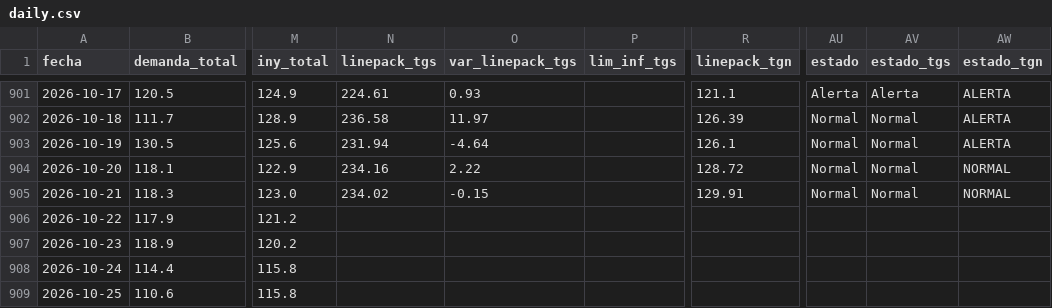
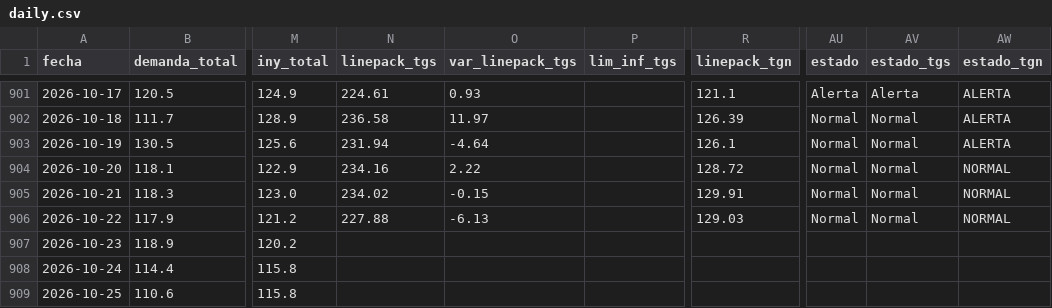
Before and after one commit to RodrigoManassero/estado-sistema-gas-rodrigo, a CSV file: data/daily.csv, drawn as a sheet; only a part is shown, gaps mark what is left out; the diff names each change by its address in the sheet, - before the commit and + after, or states it on an @@ line.

```diff
--- a/data/daily.csv
+++ b/data/daily.csv
-N906 (linepack_tgs): (empty)
+N906 (linepack_tgs): 227.88
-O906 (var_linepack_tgs): (empty)
+O906 (var_linepack_tgs): -6.13
-R906 (linepack_tgn): (empty)
+R906 (linepack_tgn): 129.03
-AU906 (estado): (empty)
+AU906 (estado): Normal
-AV906 (estado_tgs): (empty)
+AV906 (estado_tgs): Normal
-AW906 (estado_tgn): (empty)
+AW906 (estado_tgn): NORMAL
```
Also changed, not shown: data/tgn_system_state.csv, 5 other files.
